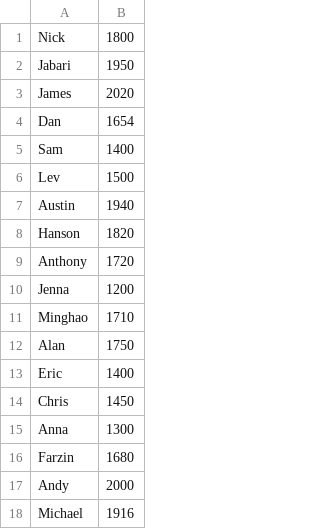
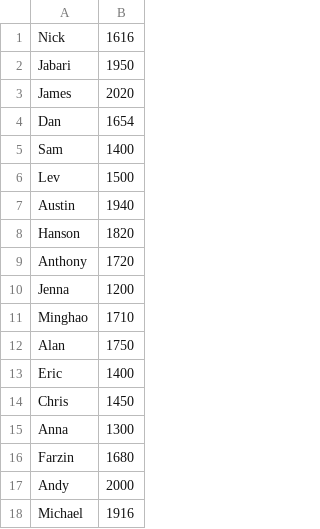
Before and after one commit to nickneuer/tt-tournament, a CSV file: input/players.csv, drawn as a sheet.

```diff
--- a/input/players.csv
+++ b/input/players.csv
@@ -1,2 +1,2 @@
-Nick, 1800
+Nick, 1616
 Jabari, 1950
```
Also changed, not shown: 1 other file.
